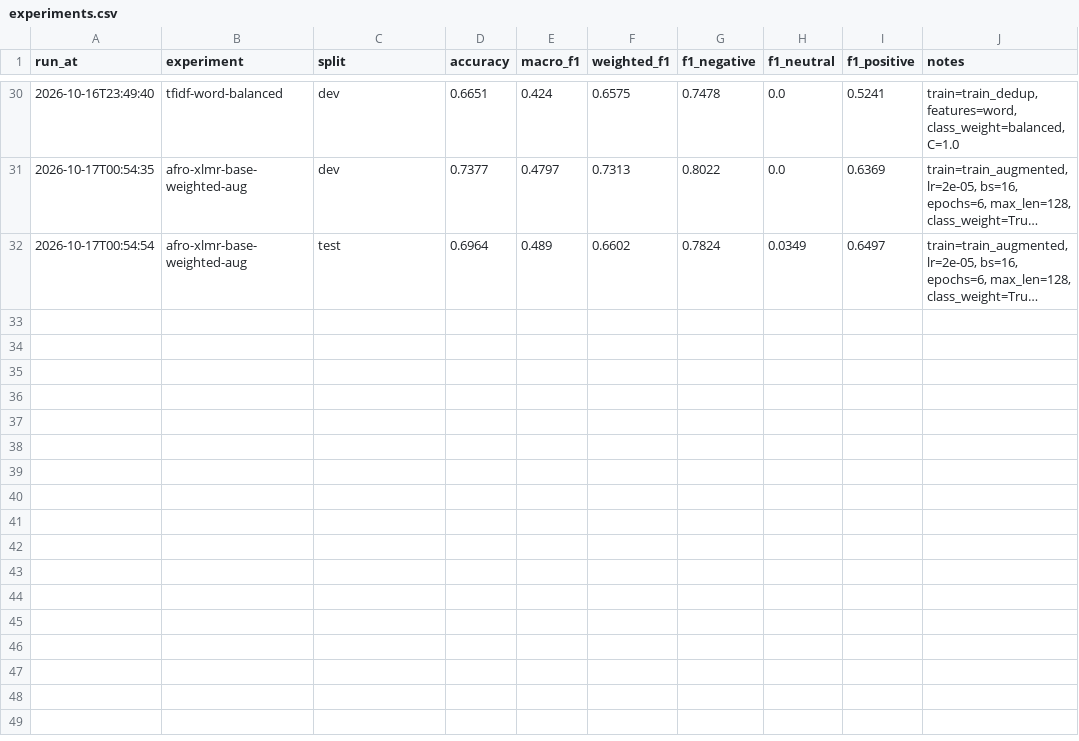
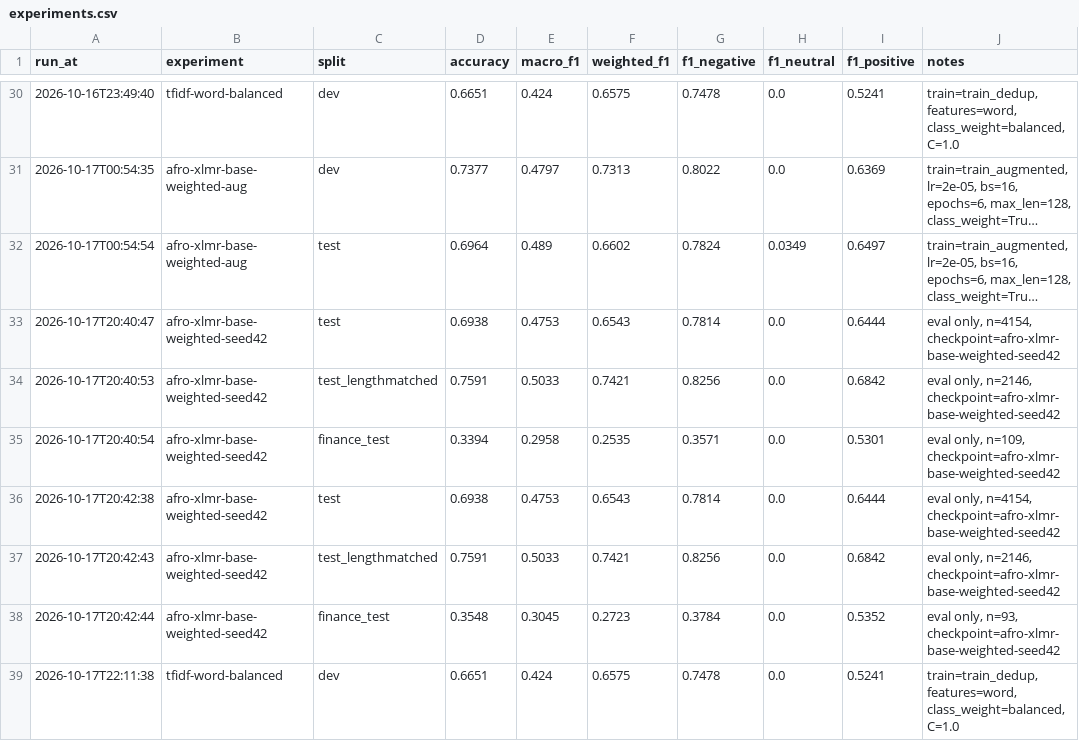
Before and after one commit to H-levison/pidgin-finance-sentiment, a CSV file: results/experiments.csv, drawn as a sheet; only a part is shown, gaps mark what is left out; long unchanged cells end in …; the diff names each change by its address in the sheet, - before the commit and + after, or states it on an @@ line.

Commit message:
Rebuild results from the adjudicated test set

```diff
--- a/results/experiments.csv
+++ b/results/experiments.csv
+row 33: 2026-10-17T20:40:47 | afro-xlmr-base-weighted-seed42 | test | 0.6938 | 0.4753 | 0.6543 | 0.7814 | 0.0 | 0.6444 | eval only, n=4154, checkpoint=afro-xlmr-base-weighted-seed42
+row 34: 2026-10-17T20:40:53 | afro-xlmr-base-weighted-seed42 | test_lengthmatched | 0.7591 | 0.5033 | 0.7421 | 0.8256 | 0.0 | 0.6842 | eval only, n=2146, checkpoint=afro-xlmr-base-weighted-seed42
+row 35: 2026-10-17T20:40:54 | afro-xlmr-base-weighted-seed42 | finance_test | 0.3394 | 0.2958 | 0.2535 | 0.3571 | 0.0 | 0.5301 | eval only, n=109, checkpoint=afro-xlmr-base-weighted-seed42
+row 36: 2026-10-17T20:42:38 | afro-xlmr-base-weighted-seed42 | test | 0.6938 | 0.4753 | 0.6543 | 0.7814 | 0.0 | 0.6444 | eval only, n=4154, checkpoint=afro-xlmr-base-weighted-seed42
+row 37: 2026-10-17T20:42:43 | afro-xlmr-base-weighted-seed42 | test_lengthmatched | 0.7591 | 0.5033 | 0.7421 | 0.8256 | 0.0 | 0.6842 | eval only, n=2146, checkpoint=afro-xlmr-base-weighted-seed42
+row 38: 2026-10-17T20:42:44 | afro-xlmr-base-weighted-seed42 | finance_test | 0.3548 | 0.3045 | 0.2723 | 0.3784 | 0.0 | 0.5352 | eval only, n=93, checkpoint=afro-xlmr-base-weighted-seed42
+row 39: 2026-10-17T22:11:38 | tfidf-word-balanced | dev | 0.6651 | 0.424 | 0.6575 | 0.7478 | 0.0 | 0.5241 | train=train_dedup, features=word, class_weight=balanced, C=1.0
```
Also changed, not shown: 6 other files.
